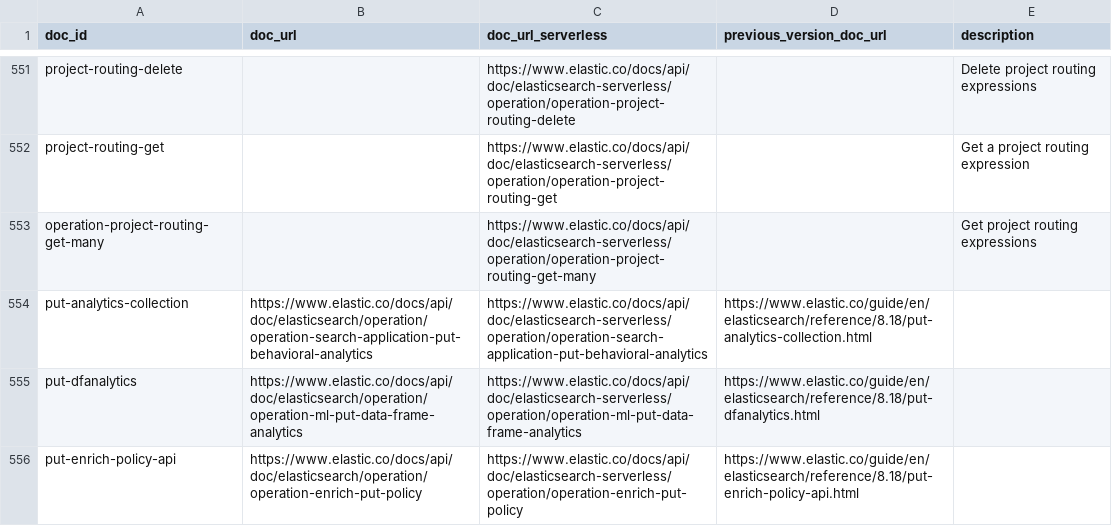
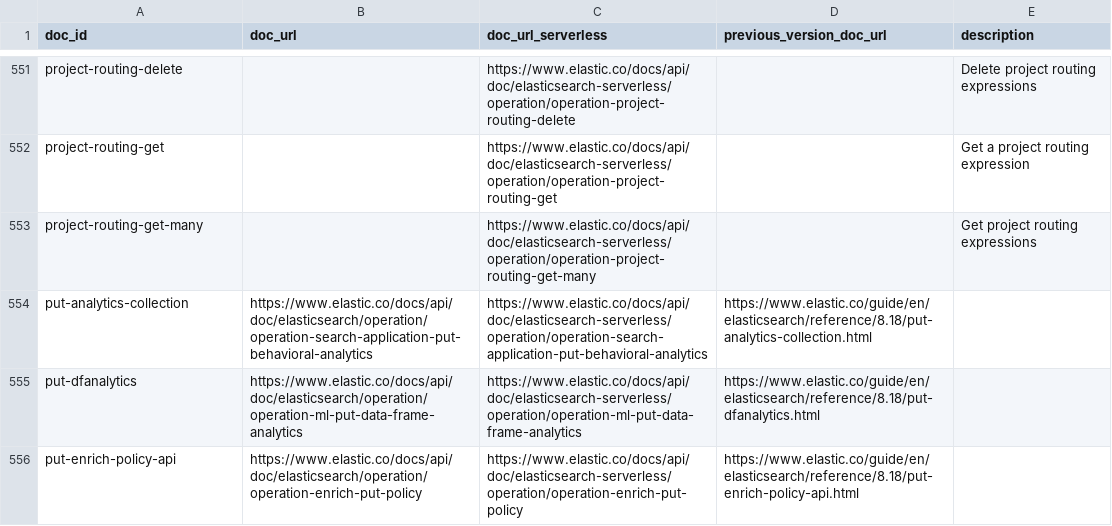
Before and after one commit to elastic/elasticsearch-specification, a CSV file: specification/_doc_ids/table.csv, drawn as a sheet; only a part is shown, gaps mark what is left out.

Commit message:
Fix typo

```diff
--- a/specification/_doc_ids/table.csv
+++ b/specification/_doc_ids/table.csv
@@ -552,3 +552,3 @@ project-routing-delete,,https://www.elastic.co/docs/api/doc/elasticsearch-server
 project-routing-get,,https://www.elastic.co/docs/api/doc/elasticsearch-serverless/operation/operation-project-routing-get,,Get a project routing expression
-operation-project-routing-get-many,,https://www.elastic.co/docs/api/doc/elasticsearch-serverless/operation/operation-project-routing-get-many,,Get project routing expressions
+project-routing-get-many,,https://www.elastic.co/docs/api/doc/elasticsearch-serverless/operation/operation-project-routing-get-many,,Get project routing expressions
 put-analytics-collection,https://www.elastic.co/docs/api/doc/elasticsearch/operation/operation-search-application-put-behavioral-analytics,https://www.elastic.co/docs/api/doc/elasticsearch-serverless/operation/operation-search-application-put-behavioral-analytics,https://www.elastic.co/guide/en/elasticsearch/reference/8.18/put-analytics-collection.html,
```
Also changed, not shown: 1 other file.
